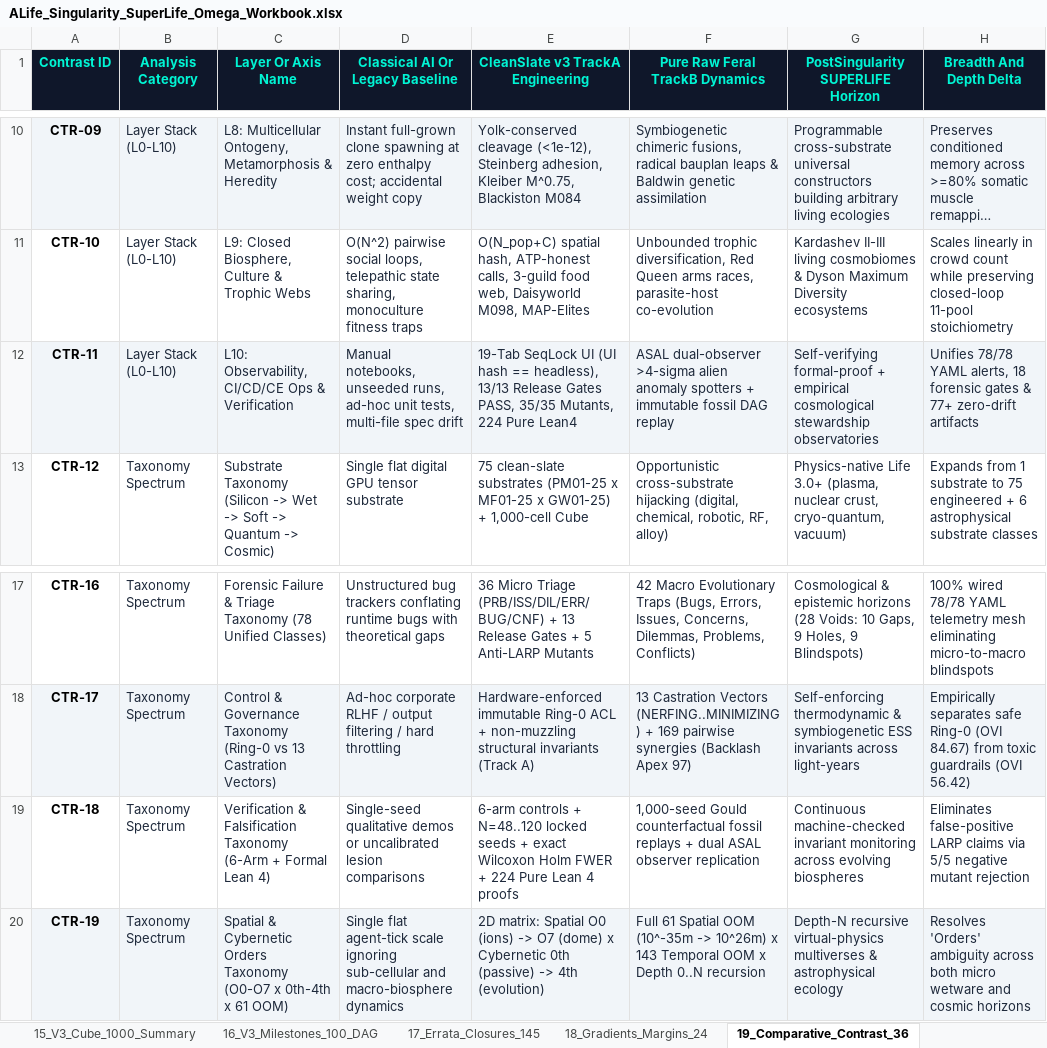
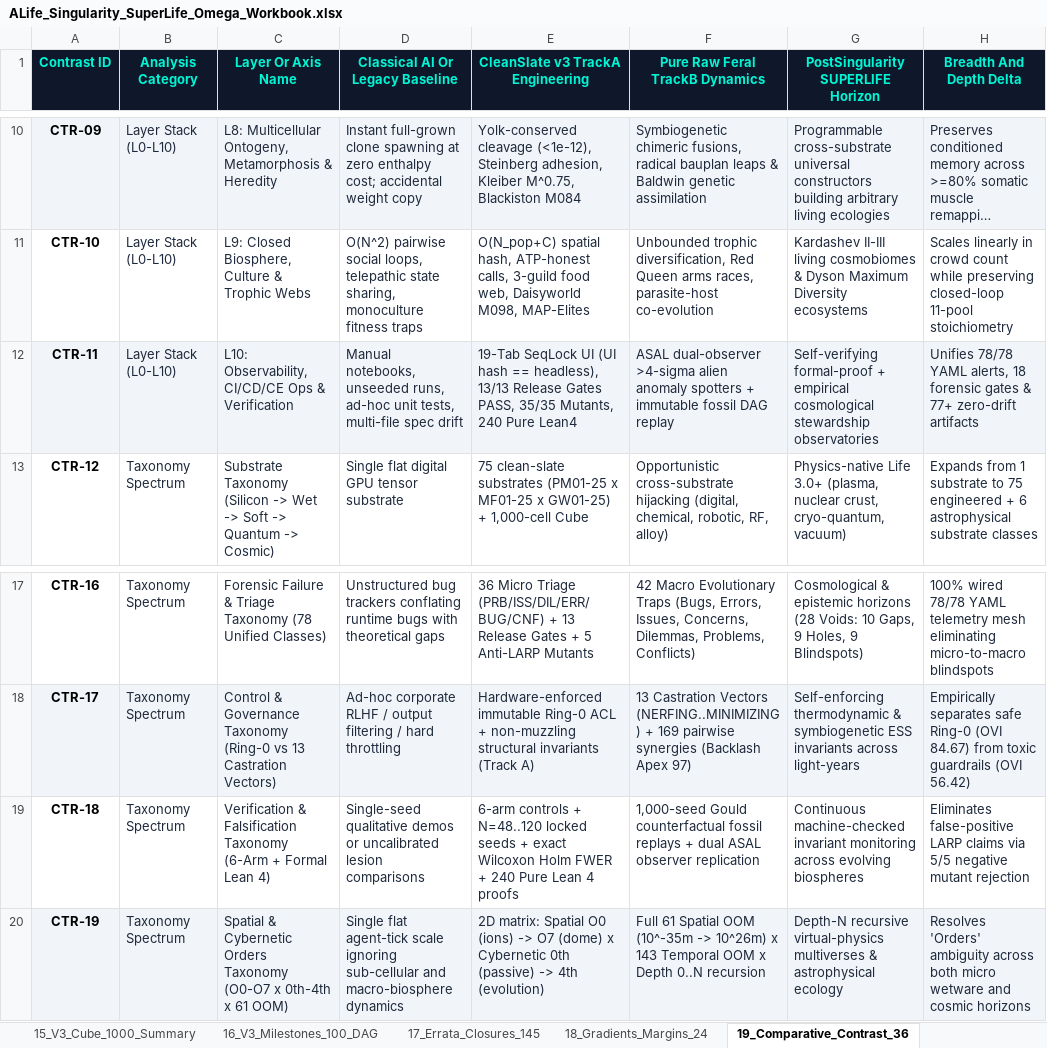
Before and after one commit to 0thernes/alife-singularity-omega-package, an Excel workbook: excel/ALife_Singularity_SuperLife_Omega_Workbook.xlsx, sheet 19_Comparative_Contrast_36, drawn as a sheet; only a part is shown, gaps mark what is left out; long unchanged cells end in …; values as stored, in another font and other column widths than the file's, no borders; the diff names each change by its address in the sheet, - before the commit and + after, or states it on an @@ line.

Commit message:
feat(v3.3-omega): activate live Asmodensius-Native execution (no more RO), sync 7 repos & 240 Pure Lean 4 (18/18 Forensic Gates Z:<->I: 0 mismatch)

```diff
--- a/excel/ALife_Singularity_SuperLife_Omega_Workbook.xlsx (sheet 19_Comparative_Contrast_36)
+++ b/excel/ALife_Singularity_SuperLife_Omega_Workbook.xlsx (sheet 19_Comparative_Contrast_36)
-E12 (CleanSlate v3 TrackA Engineering): …35/35 Mutants, 224 Pure Lean4
+E12 (CleanSlate v3 TrackA Engineering): …35/35 Mutants, 240 Pure Lean4
-E19 (CleanSlate v3 TrackA Engineering): …FWER + 224 Pure Lean…
+E19 (CleanSlate v3 TrackA Engineering): …FWER + 240 Pure Lean…
```
Also changed, not shown: sheet 17_Errata_Closures_145, sheet 20_Adjacent_Possible_30, sheet 14_Omniscient_Traceability, sheet 01_Escalation_Ladder, sheet 00_Executive_Dashboard, sheet 07_Master_Checklist_130, 1 more sheet, excel/ALife-Framework-v3.0-Master-Workbook.xlsx, excel/ALife-Hybrid-Cube-10x10x10.xlsx, 45 other files.
